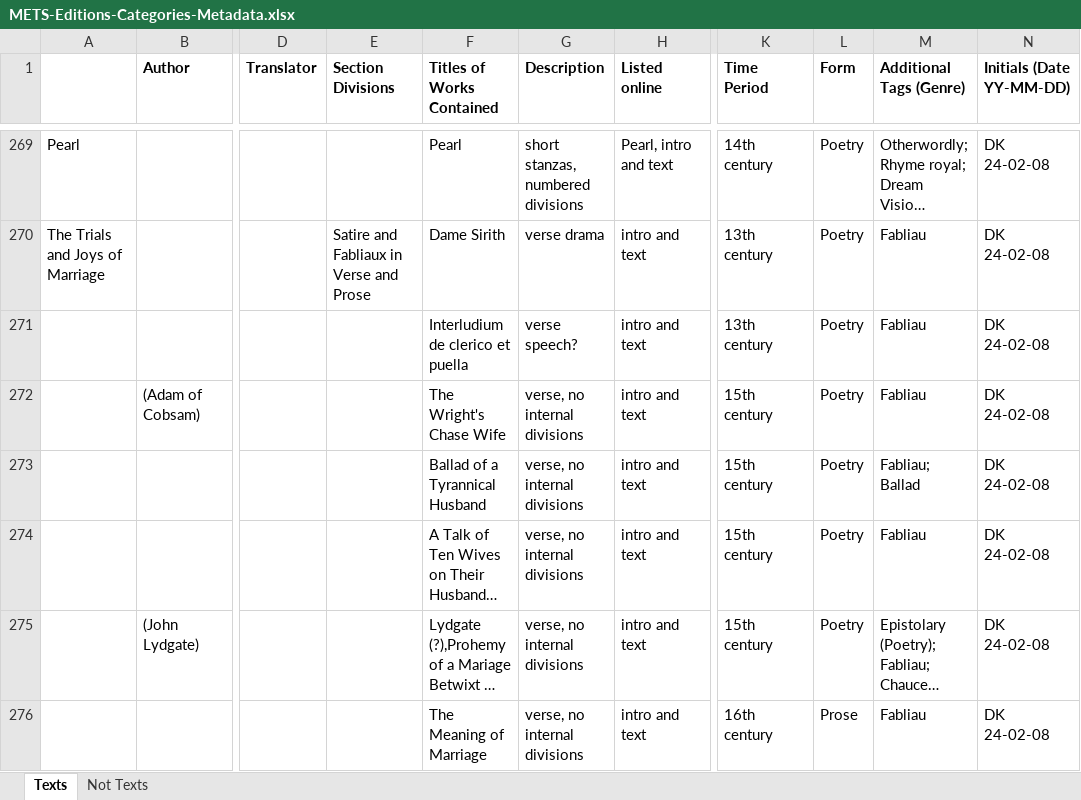
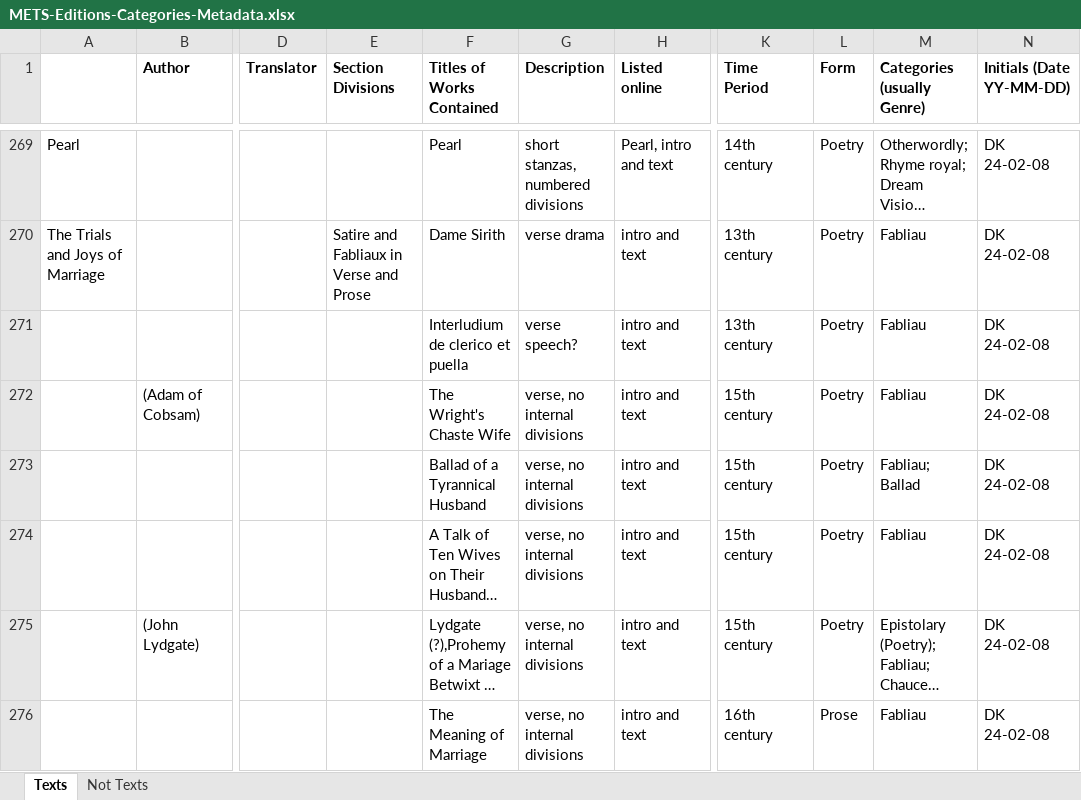
Before and after one commit to mets-editions/public-docs, an Excel workbook: METS-Editions-Categories-Metadata.xlsx, sheet Texts, drawn as a sheet; only a part is shown, gaps mark what is left out; long unchanged cells end in …; values as stored, in another font and other column widths than the file's, no borders; the diff covers the shown part only; the diff names each change by its address in the sheet, - before the commit and + after, or states it on an @@ line.

Commit message:
Add files via upload
Updating Editions-Categories-Metadata spreadsheet to reflect corrected metadata for Lupack-Charlemagne. - SD

```diff
--- a/METS-Editions-Categories-Metadata.xlsx (sheet Texts)
+++ b/METS-Editions-Categories-Metadata.xlsx (sheet Texts)
-M1: Additional Tags (Genre)
+M1: Categories (usually Genre)
-F272 (Titles of Works Contained): The Wright's Chase Wife
+F272 (Titles of Works Contained): The Wright's Chaste Wife
```
Also changed, not shown: 2 added rows, 2 removed rows and 6 edited cells elsewhere in this sheet.
